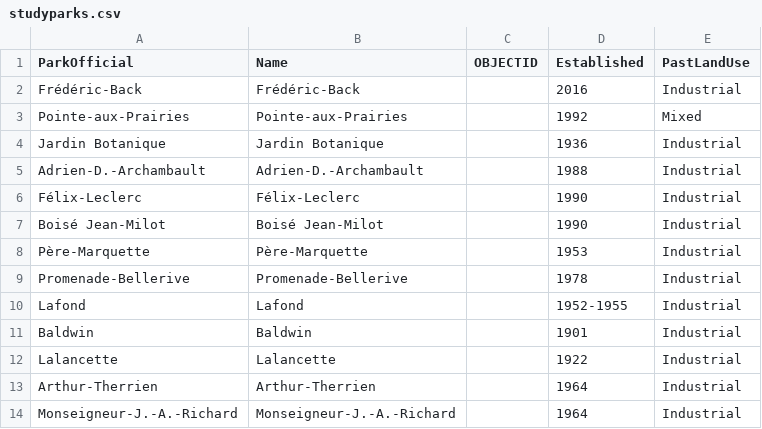
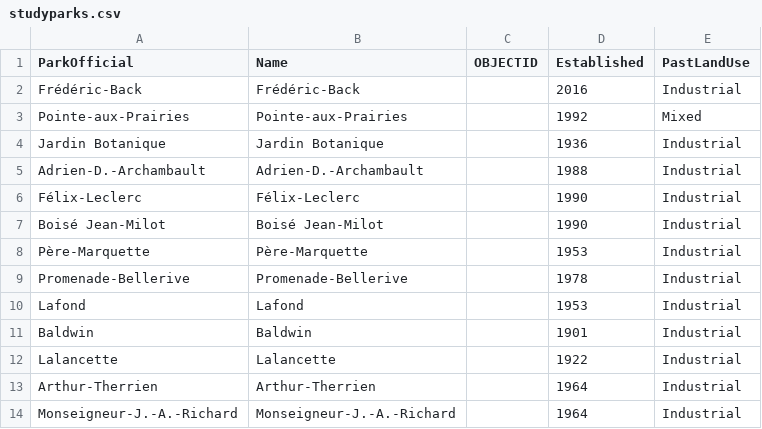
Before and after one commit to zule-lab/ParkLegacies, a CSV file: input/studyparks.csv, drawn as a sheet; only a part is shown.

Commit message:
remove age range and select middle date

```diff
--- a/input/studyparks.csv
+++ b/input/studyparks.csv
@@ -9,3 +9,3 @@ Père-Marquette,Père-Marquette,,1953,Industrial
 Promenade-Bellerive,Promenade-Bellerive,,1978,Industrial
-Lafond,Lafond,,1952-1955,Industrial
+Lafond,Lafond,,1953,Industrial
 Baldwin,Baldwin,,1901,Industrial
```
